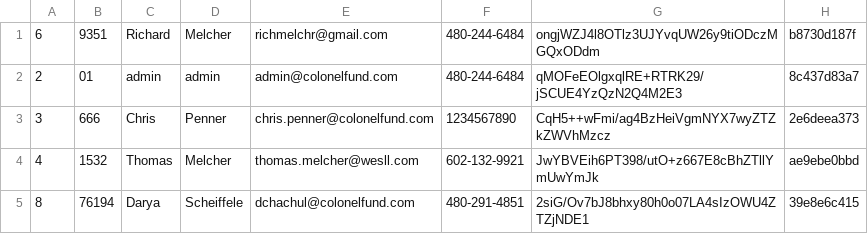
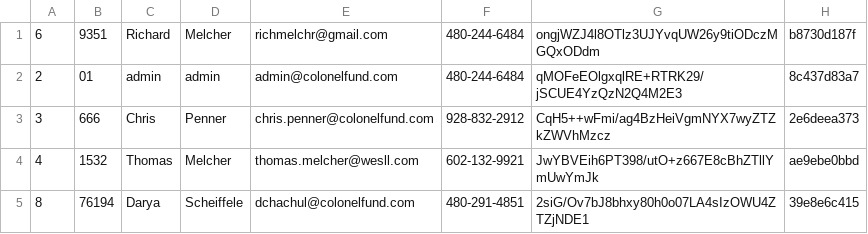
Before and after one commit to cwpenner/Colonel-Fund, a CSV file: Database Code/colonel_fund_members.csv, drawn as a sheet; the diff names each change by its address in the sheet, - before the commit and + after, or states it on an @@ line.

```diff
--- a/Database Code/colonel_fund_members.csv
+++ b/Database Code/colonel_fund_members.csv
-F3: 1234567890
+F3: 928-832-2912
```
Also changed, not shown: Database Code/colonel_fund_events.csv, 3 other files.
